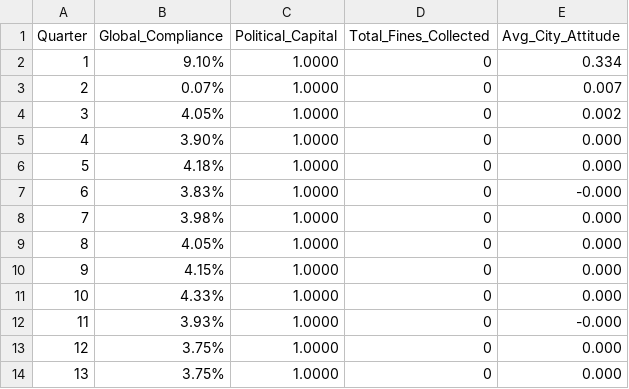
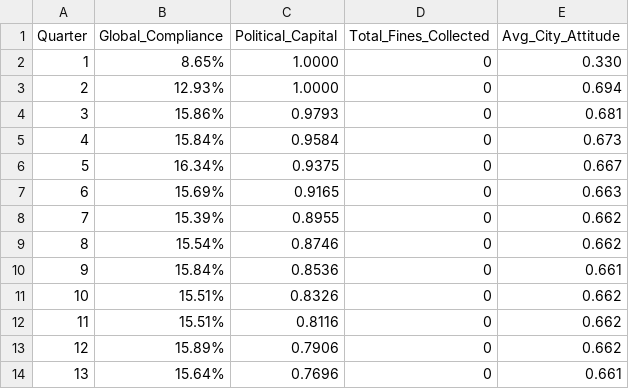
Before and after one commit to KINGSTING/THESIS_ABMxDRL, a CSV file: results/status_quo_3_GLOBAL_SUMMARY.csv, drawn as a sheet.

```diff
--- a/results/status_quo_3_GLOBAL_SUMMARY.csv
+++ b/results/status_quo_3_GLOBAL_SUMMARY.csv
@@ -1,14 +1,14 @@
 Quarter,Global_Compliance,Political_Capital,Total_Fines_Collected,Avg_City_Attitude
-1,9.10%,1.0000,0,0.334
-2,0.07%,1.0000,0,0.007
-3,4.05%,1.0000,0,0.002
-4,3.90%,1.0000,0,0.000
-5,4.18%,1.0000,0,0.000
-6,3.83%,1.0000,0,-0.000
-7,3.98%,1.0000,0,0.000
-8,4.05%,1.0000,0,0.000
-9,4.15%,1.0000,0,0.000
-10,4.33%,1.0000,0,0.000
-11,3.93%,1.0000,0,-0.000
-12,3.75%,1.0000,0,0.000
-13,3.75%,1.0000,0,0.000
+1,8.65%,1.0000,0,0.330
+2,12.93%,1.0000,0,0.694
+3,15.86%,0.9793,0,0.681
+4,15.84%,0.9584,0,0.673
+5,16.34%,0.9375,0,0.667
+6,15.69%,0.9165,0,0.663
+7,15.39%,0.8955,0,0.662
+8,15.54%,0.8746,0,0.662
+9,15.84%,0.8536,0,0.661
+10,15.51%,0.8326,0,0.662
+11,15.51%,0.8116,0,0.662
+12,15.89%,0.7906,0,0.662
+13,15.64%,0.7696,0,0.661
```
Also changed, not shown: results/HuDRL_3_GLOBAL_SUMMARY.csv, results/pure_enforcement_1_LOCAL_BASE.csv, 18 other files.
